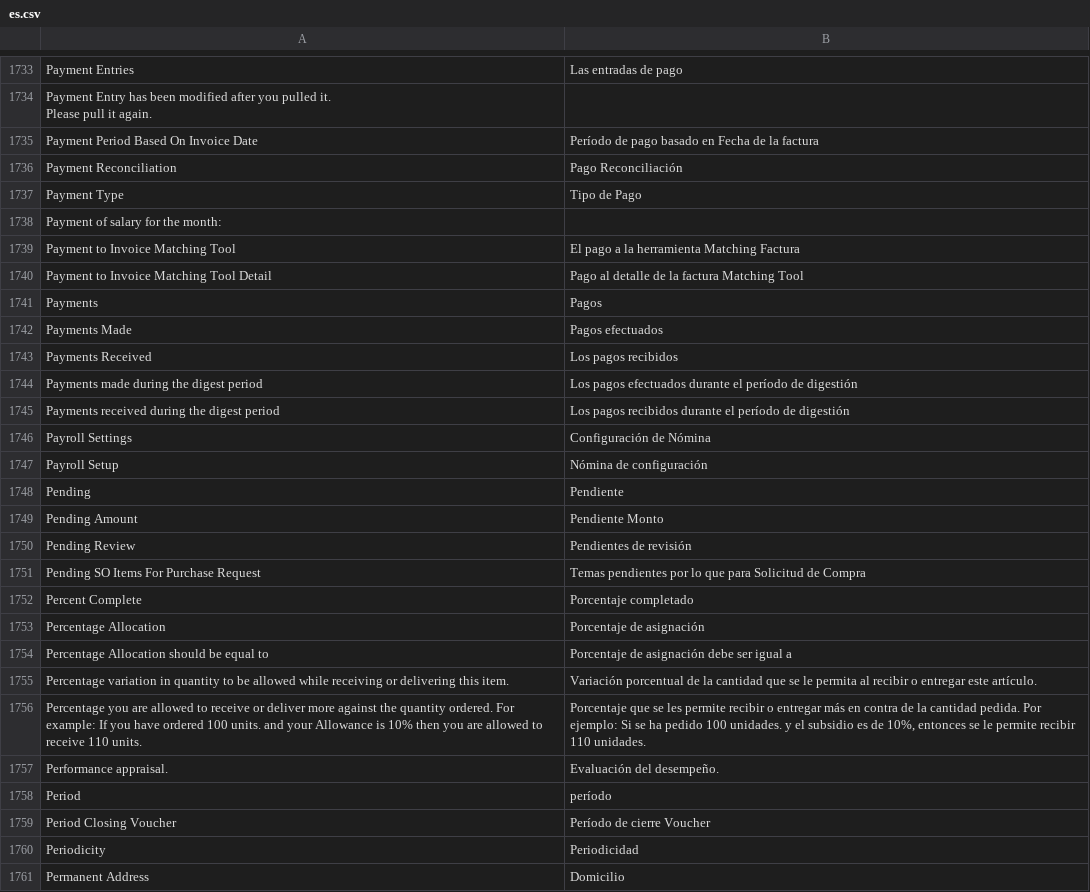
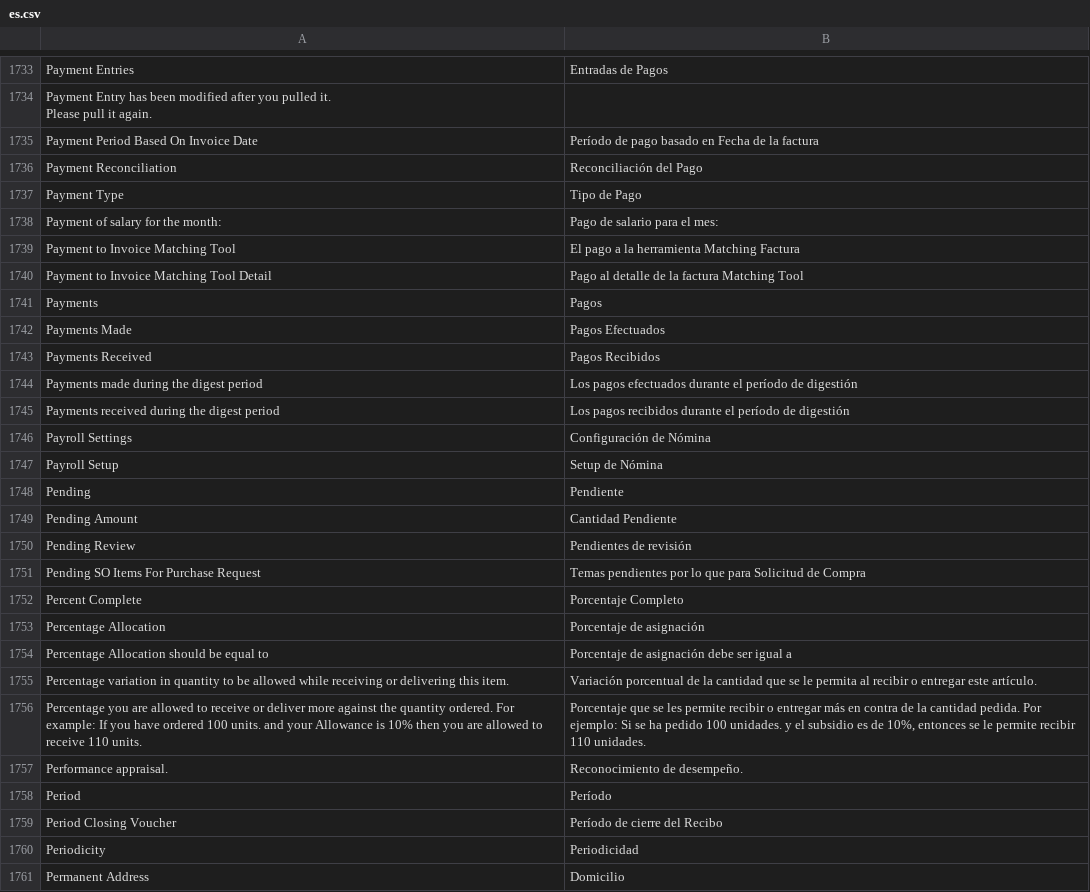
Before and after one commit to n3storm/erpnext, a CSV file: erpnext/translations/es.csv, drawn as a sheet; only a part is shown, gaps mark what is left out; the diff covers the shown part only; the diff names each change by its address in the sheet, - before the commit and + after, or states it on an @@ line.

```diff
--- a/erpnext/translations/es.csv
+++ b/erpnext/translations/es.csv
-B1733: Las entradas de pago
+B1733: Entradas de Pagos
-B1736: Pago Reconciliación
+B1736: Reconciliación del Pago
-B1738: (empty)
+B1738: Pago de salario para el mes:
-B1742: Pagos efectuados
+B1742: Pagos Efectuados
-B1743: Los pagos recibidos
+B1743: Pagos Recibidos
-B1747: Nómina de configuración
+B1747: Setup de Nómina
-B1749: Pendiente Monto
+B1749: Cantidad Pendiente
-B1752: Porcentaje completado
+B1752: Porcentaje Completo
-B1757: Evaluación del desempeño.
+B1757: Reconocimiento de desempeño.
-B1758: período
+B1758: Período
-B1759: Período de cierre Voucher
+B1759: Período de cierre del Recibo
```
Also changed, not shown: 110 edited cells elsewhere in this file.
